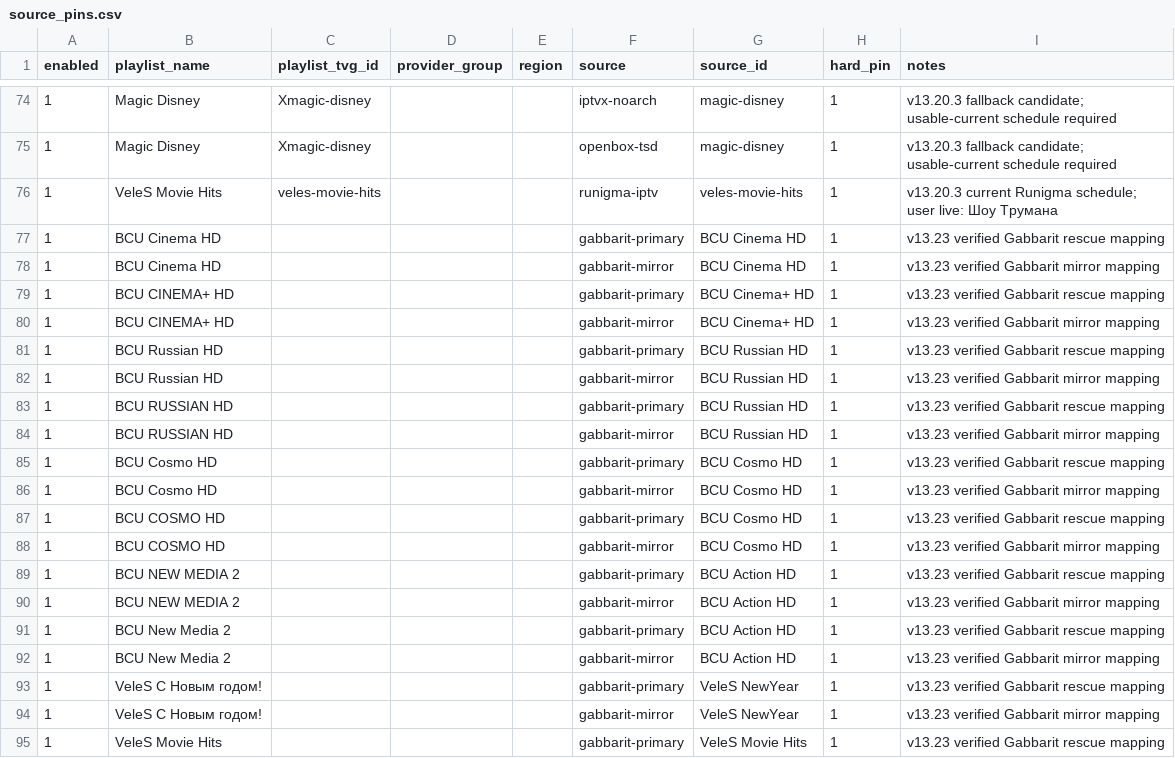
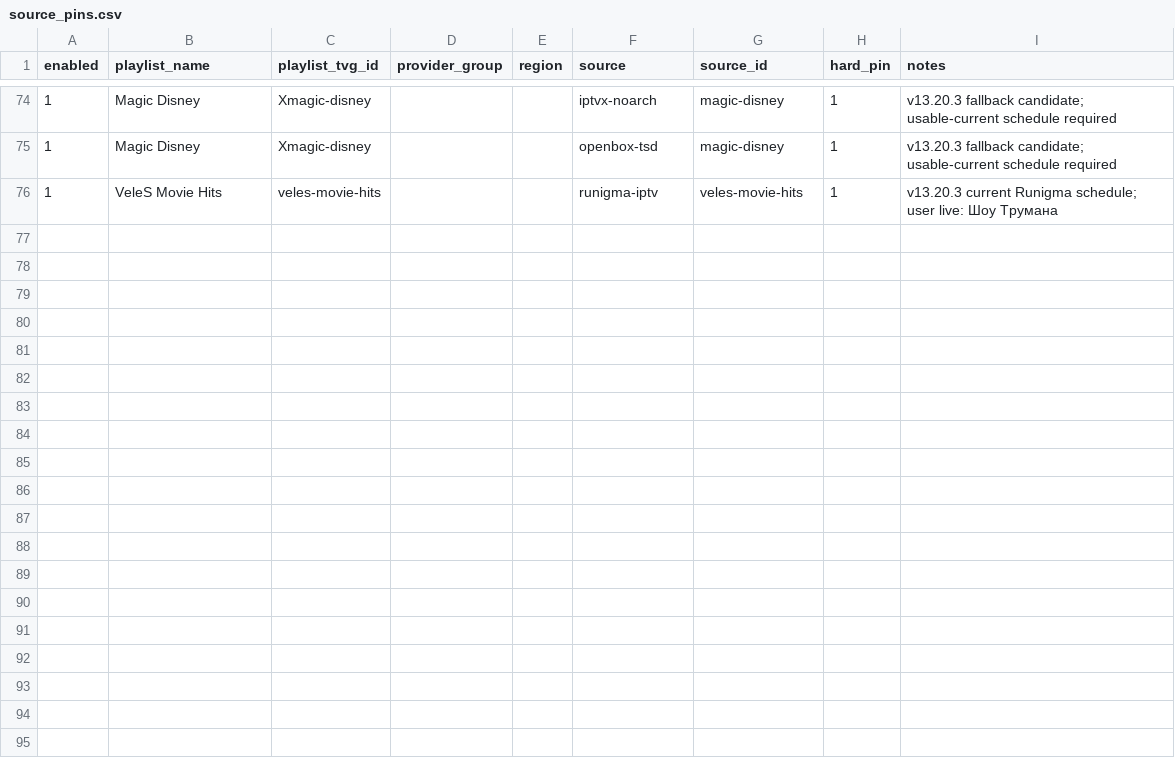
Before and after one commit to peter96son/iptv-epg-builder, a CSV file: data/source_pins.csv, drawn as a sheet; only a part is shown, gaps mark what is left out; the diff covers the shown part only.

```diff
--- a/data/source_pins.csv
+++ b/data/source_pins.csv
@@ -76,20 +76 @@ enabled,playlist_name,playlist_tvg_id,provider_group,region,source,source_id,har
 1,VeleS Movie Hits,veles-movie-hits,,,runigma-iptv,veles-movie-hits,1,v13.20.3 current Runigma schedule; user live: Шоу Трумана
-1,BCU Cinema HD,,,,gabbarit-primary,BCU Cinema HD,1,v13.23 verified Gabbarit rescue mapping
-1,BCU Cinema HD,,,,gabbarit-mirror,BCU Cinema HD,1,v13.23 verified Gabbarit mirror mapping
-1,BCU CINEMA+ HD,,,,gabbarit-primary,BCU Cinema+ HD,1,v13.23 verified Gabbarit rescue mapping
-1,BCU CINEMA+ HD,,,,gabbarit-mirror,BCU Cinema+ HD,1,v13.23 verified Gabbarit mirror mapping
-1,BCU Russian HD,,,,gabbarit-primary,BCU Russian HD,1,v13.23 verified Gabbarit rescue mapping
-1,BCU Russian HD,,,,gabbarit-mirror,BCU Russian HD,1,v13.23 verified Gabbarit mirror mapping
-1,BCU RUSSIAN HD,,,,gabbarit-primary,BCU Russian HD,1,v13.23 verified Gabbarit rescue mapping
-1,BCU RUSSIAN HD,,,,gabbarit-mirror,BCU Russian HD,1,v13.23 verified Gabbarit mirror mapping
-1,BCU Cosmo HD,,,,gabbarit-primary,BCU Cosmo HD,1,v13.23 verified Gabbarit rescue mapping
-1,BCU Cosmo HD,,,,gabbarit-mirror,BCU Cosmo HD,1,v13.23 verified Gabbarit mirror mapping
-1,BCU COSMO HD,,,,gabbarit-primary,BCU Cosmo HD,1,v13.23 verified Gabbarit rescue mapping
-1,BCU COSMO HD,,,,gabbarit-mirror,BCU Cosmo HD,1,v13.23 verified Gabbarit mirror mapping
-1,BCU NEW MEDIA 2,,,,gabbarit-primary,BCU Action HD,1,v13.23 verified Gabbarit rescue mapping
-1,BCU NEW MEDIA 2,,,,gabbarit-mirror,BCU Action HD,1,v13.23 verified Gabbarit mirror mapping
-1,BCU New Media 2,,,,gabbarit-primary,BCU Action HD,1,v13.23 verified Gabbarit rescue mapping
-1,BCU New Media 2,,,,gabbarit-mirror,BCU Action HD,1,v13.23 verified Gabbarit mirror mapping
-1,VeleS С Новым годом!,,,,gabbarit-primary,VeleS NewYear,1,v13.23 verified Gabbarit rescue mapping
-1,VeleS С Новым годом!,,,,gabbarit-mirror,VeleS NewYear,1,v13.23 verified Gabbarit mirror mapping
-1,VeleS Movie Hits,,,,gabbarit-primary,VeleS Movie Hits,1,v13.23 verified Gabbarit rescue mapping
```
Also changed, not shown: 13 removed rows elsewhere in this file, 3 other files.
